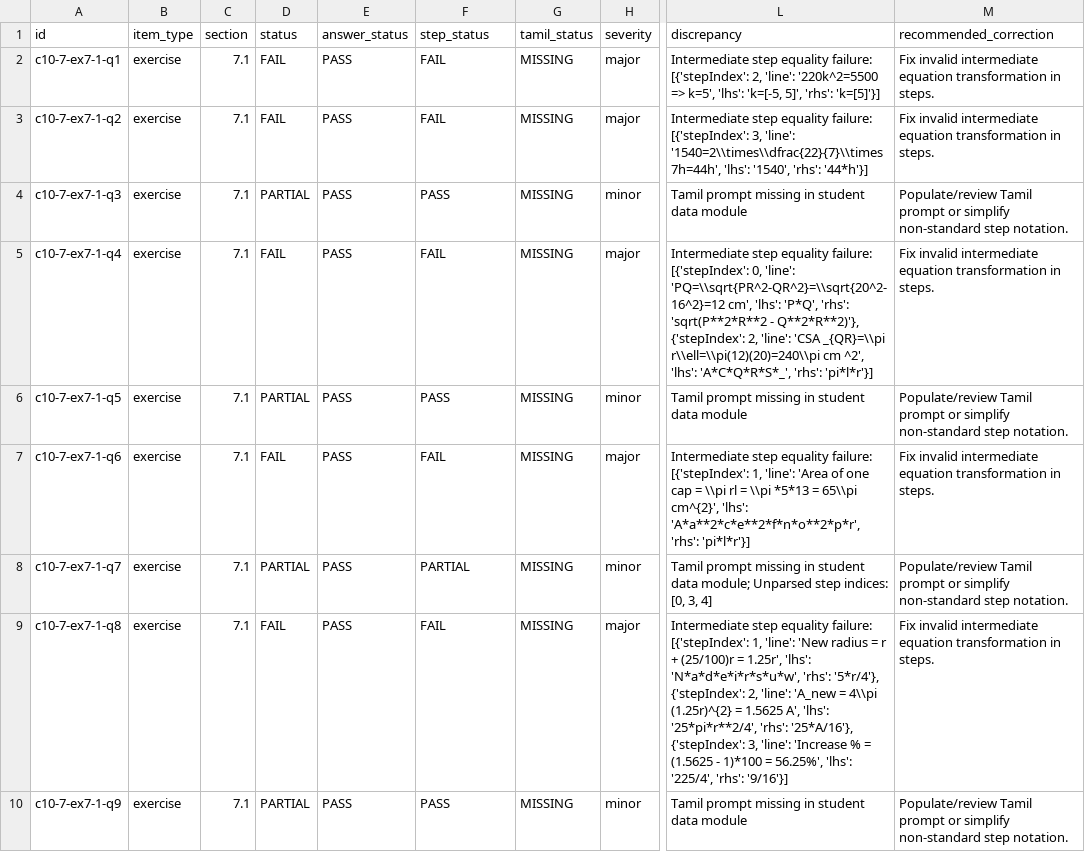
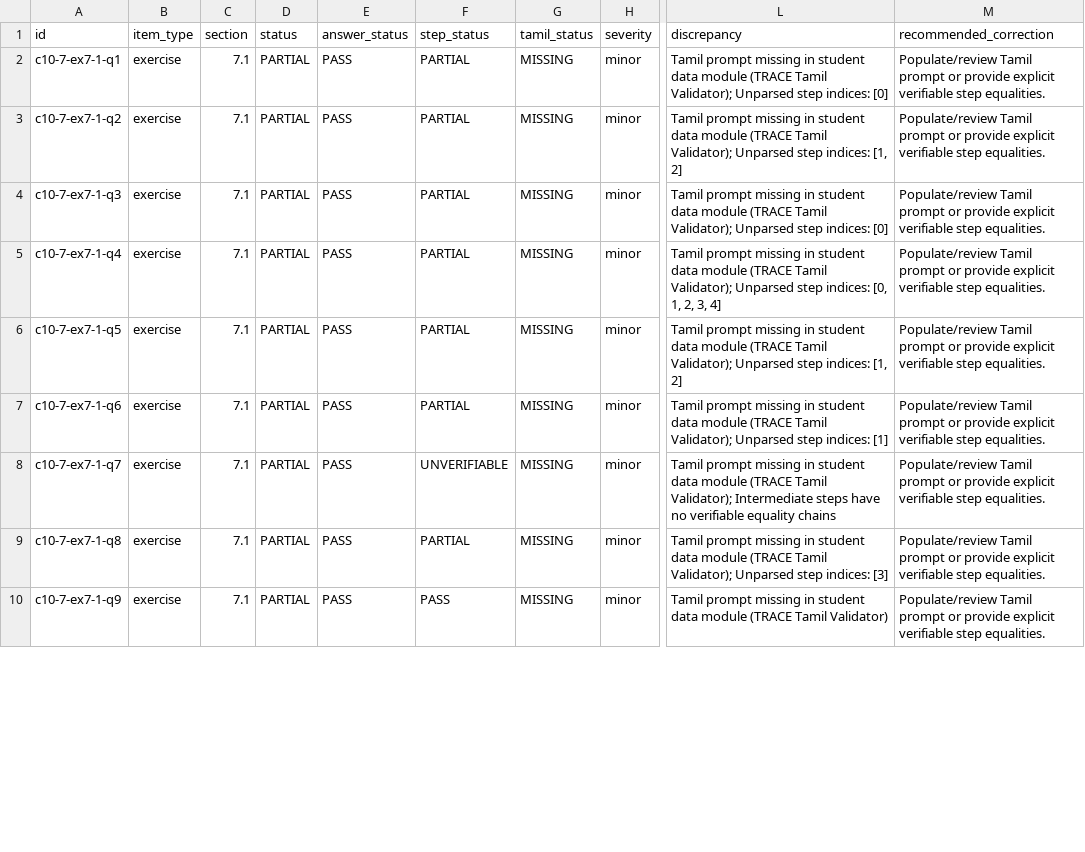
Before and after one commit to vigneswaranmba20-afk/Triggle, a CSV file: docs/trace/mathguard/audit-g10-ch7.csv, drawn as a sheet; only a part is shown, gaps mark what is left out; the diff covers the shown part only; the diff names each change by its address in the sheet, - before the commit and + after, or states it on an @@ line.

Commit message:
Upgrade TRACE MathGuard to V1.1: mathematical context intelligence and 108-case independent benchmark

```diff
--- a/docs/trace/mathguard/audit-g10-ch7.csv
+++ b/docs/trace/mathguard/audit-g10-ch7.csv
-D2:D3 (status): FAIL
+D2:D3 (status): PARTIAL
-F2:F3 (step_status): FAIL
+F2:F3 (step_status): PARTIAL
-H2:H3 (severity): major
+H2:H3 (severity): minor
-L2 (discrepancy): Intermediate step equality failure: [{'stepIndex': 2, 'line': '220k^2=5500 => k=5', 'lhs': 'k=[-5, 5]', 'rhs': 'k=[5]'}]
+L2 (discrepancy): Tamil prompt missing in student data module (TRACE Tamil Validator); Unparsed step indices: [0]
-M2:M3 (recommended_correction): Fix invalid intermediate equation transformation in steps.
+M2:M3 (recommended_correction): Populate/review Tamil prompt or provide explicit verifiable step equalities.
-L3 (discrepancy): Intermediate step equality failure: [{'stepIndex': 3, 'line': '1540=2\\times\\dfrac{22}{7}\\times7h=44h', 'lhs': '1540', 'rhs': '44*h'}]
+L3 (discrepancy): Tamil prompt missing in student data module (TRACE Tamil Validator); Unparsed step indices: [1, 2]
-F4 (step_status): PASS
+F4 (step_status): PARTIAL
-L4 (discrepancy): …data module
+L4 (discrepancy): …data module (TRACE Tamil Validator); Unparsed step indices: [0]
-M4 (recommended_correction): …prompt or simplify non-standard step notation.
+M4 (recommended_correction): …prompt or provide explicit verifiable step equalities.
-D5 (status): FAIL
+D5 (status): PARTIAL
-F5 (step_status): FAIL
+F5 (step_status): PARTIAL
-H5 (severity): major
+H5 (severity): minor
-L5 (discrepancy): Intermediate step equality failure: [{'stepIndex': 0, 'line': 'PQ=\\sqrt{PR^2-QR^2}=\\sqrt{20^2-16^2}=12 cm', 'lhs': 'P*Q', 'rhs': 'sqrt(P**2*R**2 - Q**2*R**2)'}, {'stepIndex': 2, 'line': 'CSA _{QR}=\\pi r\\ell=\\pi(12)(20)=240\\pi cm ^2', 'lhs': 'A*C*Q*R*S*_', 'rhs': 'pi*l*r'}]
+L5 (discrepancy): Tamil prompt missing in student data module (TRACE Tamil Validator); Unparsed step indices: [0, 1, 2, 3, 4]
-M5 (recommended_correction): Fix invalid intermediate equation transformation in steps.
+M5 (recommended_correction): Populate/review Tamil prompt or provide explicit verifiable step equalities.
-F6 (step_status): PASS
+F6 (step_status): PARTIAL
-L6 (discrepancy): …data module
+L6 (discrepancy): …data module (TRACE Tamil Validator); Unparsed step indices: [1, 2]
-M6 (recommended_correction): …prompt or simplify non-standard step notation.
+M6 (recommended_correction): …prompt or provide explicit verifiable step equalities.
-D7 (status): FAIL
+D7 (status): PARTIAL
-F7 (step_status): FAIL
+F7 (step_status): PARTIAL
-H7 (severity): major
+H7 (severity): minor
-L7 (discrepancy): Intermediate step equality failure: [{'stepIndex': 1, 'line': 'Area of one cap = \\pi rl = \\pi *5*13 = 65\\pi cm^{2}', 'lhs': 'A*a**2*c*e**2*f*n*o**2*p*r', 'rhs': 'pi*l*r'}]
+L7 (discrepancy): Tamil prompt missing in student data module (TRACE Tamil Validator); Unparsed step indices: [1]
-M7 (recommended_correction): Fix invalid intermediate equation transformation in steps.
+M7 (recommended_correction): Populate/review Tamil prompt or provide explicit verifiable step equalities.
-F8 (step_status): PARTIAL
+F8 (step_status): UNVERIFIABLE
-L8 (discrepancy): …student data module; Unparsed step indices: [0, 3, 4]
+L8 (discrepancy): …student data module (TRACE Tamil Validator); Intermediate steps have no verifiable equality chains
-M8 (recommended_correction): …prompt or simplify non-standard step notation.
+M8 (recommended_correction): …prompt or provide explicit verifiable step equalities.
-D9 (status): FAIL
+D9 (status): PARTIAL
-F9 (step_status): FAIL
+F9 (step_status): PARTIAL
-H9 (severity): major
+H9 (severity): minor
-L9 (discrepancy): Intermediate step equality failure: [{'stepIndex': 1, 'line': 'New radius = r + (25/100)r = 1.25r', 'lhs': 'N*a*d*e*i*r*s*u*w', 'rhs': '5*r/4'}, {'stepIndex': 2, 'line': 'A_new = 4\\pi (1.25r)^{2} = 1.5625 A', 'lhs': '25*pi*r**2/4', 'rhs': '25*A/16'}, {'stepIndex': 3, 'line': 'Increase % = (1.5625 - 1)*100 = 56.25%', 'lhs': '225/4', 'rhs': '9/16'}]
+L9 (discrepancy): Tamil prompt missing in student data module (TRACE Tamil Validator); Unparsed step indices: [3]
-M9 (recommended_correction): Fix invalid intermediate equation transformation in steps.
+M9 (recommended_correction): Populate/review Tamil prompt or provide explicit verifiable step equalities.
-L10 (discrepancy): …data module
+L10 (discrepancy): …data module (TRACE Tamil Validator)
-M10 (recommended_correction): …prompt or simplify non-standard step notation.
+M10 (recommended_correction): …prompt or provide explicit verifiable step equalities.
```
Also changed, not shown: 159 edited cells elsewhere in this file, 11 other files.
